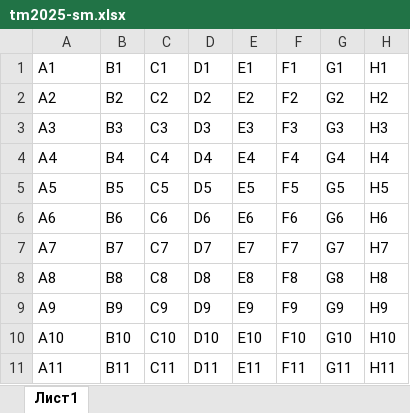
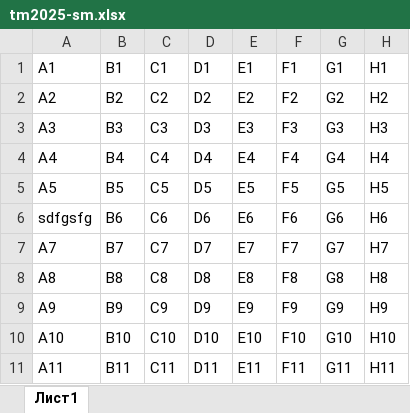
Before and after one commit to Oleg904/menu_creation, an Excel workbook: tm2025-sm.xlsx, sheet Лист1, drawn as a sheet; only a part is shown; values as stored, in another font and other column widths than the file's, no borders; the diff names each change by its address in the sheet, - before the commit and + after, or states it on an @@ line.

```diff
--- a/tm2025-sm.xlsx (sheet Лист1)
+++ b/tm2025-sm.xlsx (sheet Лист1)
-A6: A6
+A6: sdfgsfg
```
Also changed, not shown: 1 other file.
